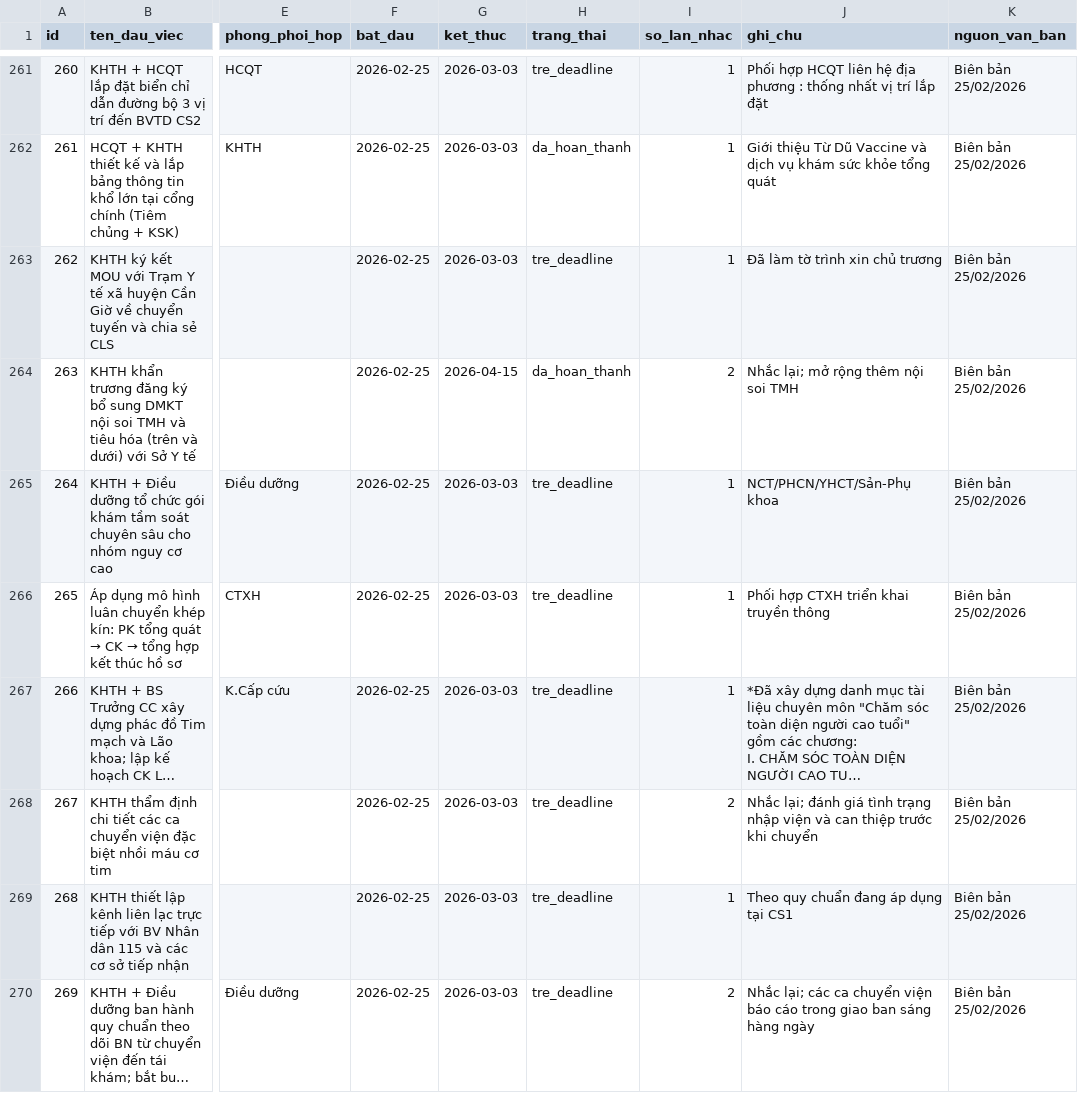
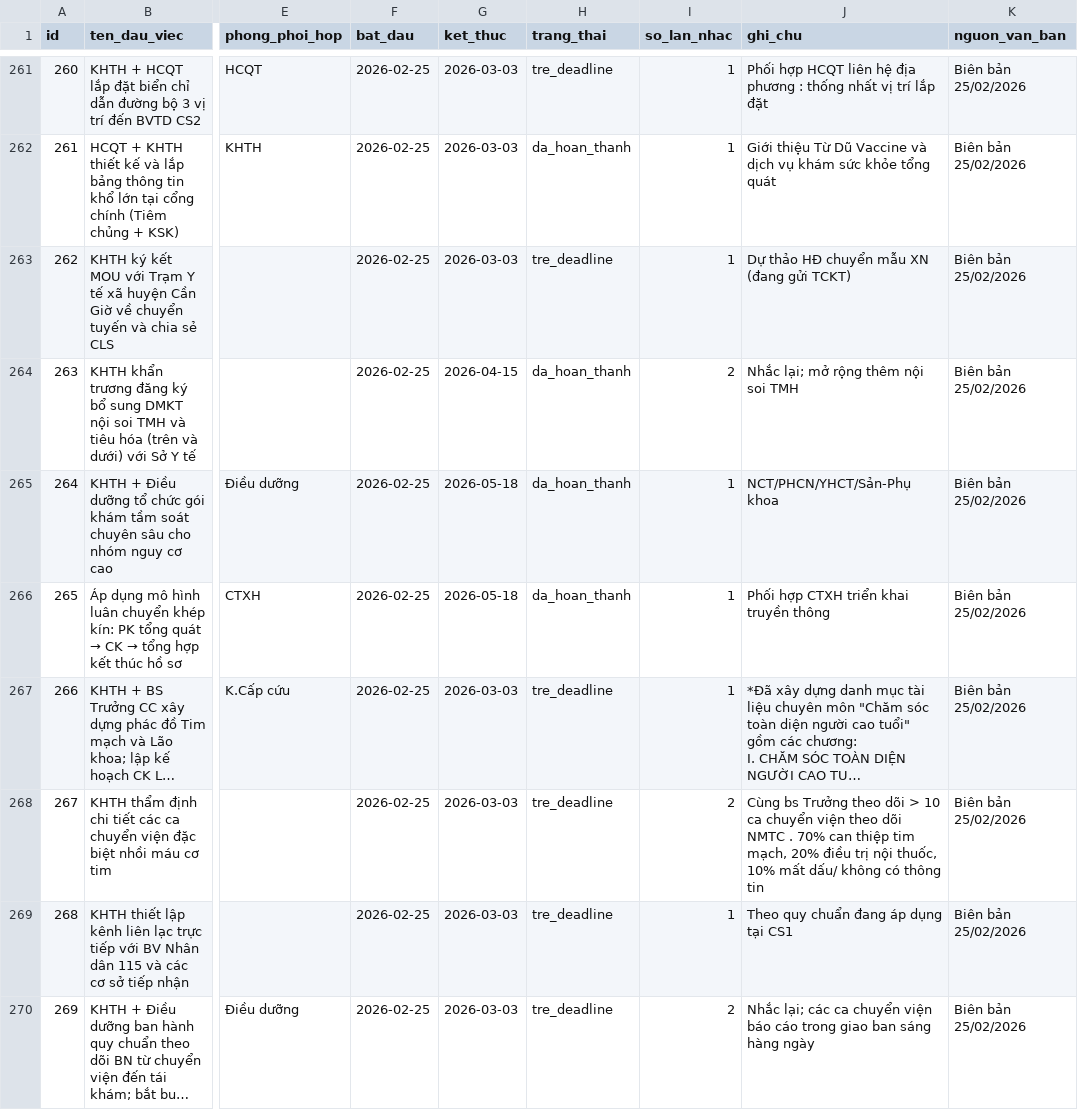
Before and after one commit to dragonhuynh/bvtd-progress, a CSV file: data/tasks.csv, drawn as a sheet; only a part is shown, gaps mark what is left out; long unchanged cells end in …; the diff covers the shown part only; the diff names each change by its address in the sheet, - before the commit and + after, or states it on an @@ line.

```diff
--- a/data/tasks.csv
+++ b/data/tasks.csv
-J263 (ghi_chu): Đã làm tờ trình xin chủ trương
+J263 (ghi_chu): Dự thảo HĐ chuyển mẫu XN (đang gửi TCKT)
-G265:G266 (ket_thuc): 2026-03-03
+G265:G266 (ket_thuc): 2026-05-18
-H265:H266 (trang_thai): tre_deadline
+H265:H266 (trang_thai): da_hoan_thanh
-J268 (ghi_chu): Nhắc lại; đánh giá tình trạng nhập viện và can thiệp trước khi chuyển
+J268 (ghi_chu): Cùng bs Trưởng theo dõi > 10 ca chuyển viện theo dõi NMTC . 70% can thiệp tim mạch, 20% điều trị nội thuốc, 10% mất dấu/ không có thông tin
```
Also changed, not shown: 119 edited cells elsewhere in this file, 5 other files.
